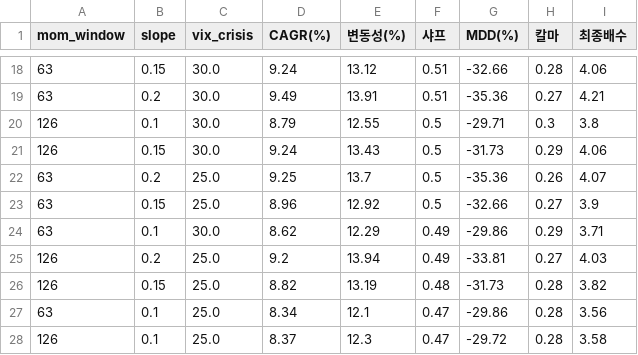
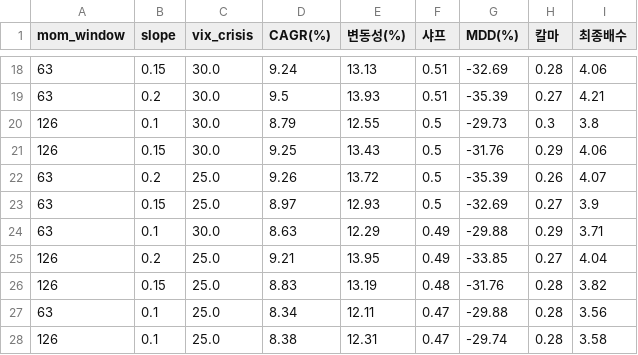
Before and after one commit to Moonihcoon/macro-regime-dashboard, a CSV file: output/sensitivity.csv, drawn as a sheet; only a part is shown, gaps mark what is left out; the diff covers the shown part only.

```diff
--- a/output/sensitivity.csv
+++ b/output/sensitivity.csv
@@ -18,11 +18,11 @@
-63,0.15,30.0,9.24,13.12,0.51,-32.66,0.28,4.06
-63,0.2,30.0,9.49,13.91,0.51,-35.36,0.27,4.21
-126,0.1,30.0,8.79,12.55,0.5,-29.71,0.3,3.8
-126,0.15,30.0,9.24,13.43,0.5,-31.73,0.29,4.06
-63,0.2,25.0,9.25,13.7,0.5,-35.36,0.26,4.07
-63,0.15,25.0,8.96,12.92,0.5,-32.66,0.27,3.9
-63,0.1,30.0,8.62,12.29,0.49,-29.86,0.29,3.71
-126,0.2,25.0,9.2,13.94,0.49,-33.81,0.27,4.03
-126,0.15,25.0,8.82,13.19,0.48,-31.73,0.28,3.82
-63,0.1,25.0,8.34,12.1,0.47,-29.86,0.28,3.56
-126,0.1,25.0,8.37,12.3,0.47,-29.72,0.28,3.58
+63,0.15,30.0,9.24,13.13,0.51,-32.69,0.28,4.06
+63,0.2,30.0,9.5,13.93,0.51,-35.39,0.27,4.21
+126,0.1,30.0,8.79,12.55,0.5,-29.73,0.3,3.8
+126,0.15,30.0,9.25,13.43,0.5,-31.76,0.29,4.06
+63,0.2,25.0,9.26,13.72,0.5,-35.39,0.26,4.07
+63,0.15,25.0,8.97,12.93,0.5,-32.69,0.27,3.9
+63,0.1,30.0,8.63,12.29,0.49,-29.88,0.29,3.71
+126,0.2,25.0,9.21,13.95,0.49,-33.85,0.27,4.04
+126,0.15,25.0,8.83,13.19,0.48,-31.76,0.28,3.82
+63,0.1,25.0,8.34,12.11,0.47,-29.88,0.28,3.56
+126,0.1,25.0,8.38,12.31,0.47,-29.74,0.28,3.58
```
Also changed, not shown: 36 edited cells elsewhere in this file, output/summary.csv, output/yearly.csv, 3 other files.
